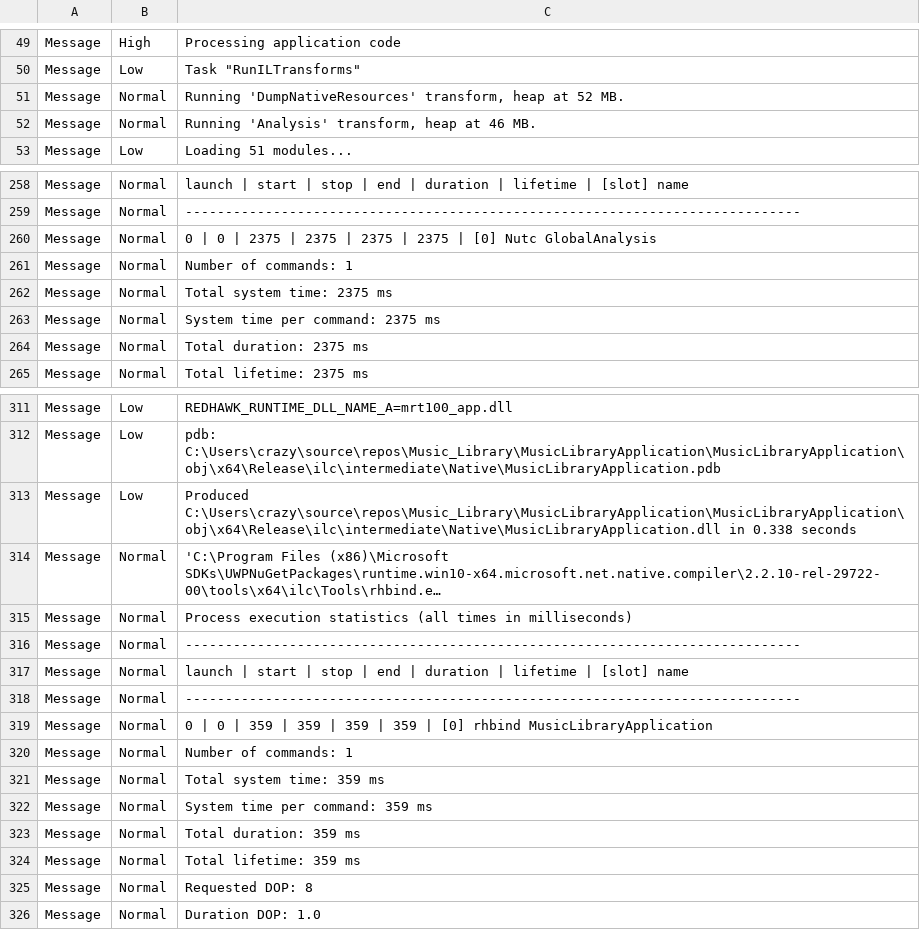
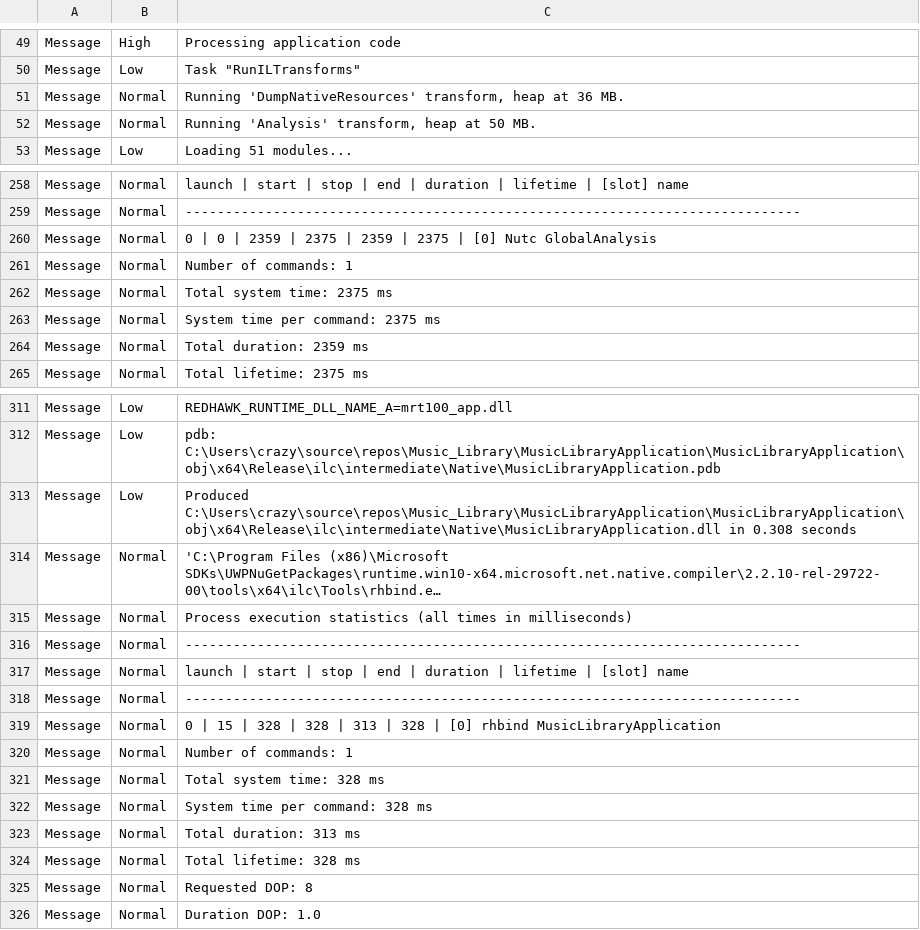
Before and after one commit to bekalu12/MusicLibary, a CSV file: MusicLibraryApplication/MusicLibraryApplication/obj/x64/Release/ilc/ilclog.csv, drawn as a sheet; only a part is shown, gaps mark what is left out; long unchanged cells end in …; the diff covers the shown part only; the diff names each change by its address in the sheet, - before the commit and + after, or states it on an @@ line.

```diff
--- a/MusicLibraryApplication/MusicLibraryApplication/obj/x64/Release/ilc/ilclog.csv
+++ b/MusicLibraryApplication/MusicLibraryApplication/obj/x64/Release/ilc/ilclog.csv
-C51: …heap at 52 MB.
+C51: …heap at 36 MB.
-C52: Running 'Analysis' transform, heap at 46 MB.
+C52: Running 'Analysis' transform, heap at 50 MB.
-C260: …0 | 2375 | 2375 | 2375 | 2375…
+C260: …0 | 2359 | 2375 | 2359 | 2375…
-C264: Total duration: 2375 ms
+C264: Total duration: 2359 ms
-C313: …C:\Users\crazy\source\repos\Music_Library\MusicLibraryApplication\MusicLibraryApplication\obj\x64\Release\ilc\intermediate\Native\MusicLibraryApplication.dll in 0.338 seconds
+C313: …C:\Users\crazy\source\repos\Music_Library\MusicLibraryApplication\MusicLibraryApplication\obj\x64\Release\ilc\intermediate\Native\MusicLibraryApplication.dll in 0.308 seconds
-C319: 0 | 0 | 359 | 359 | 359 | 359 | [0]…
+C319: 0 | 15 | 328 | 328 | 313 | 328 | [0]…
-C321: Total system time: 359 ms
+C321: Total system time: 328 ms
-C322: System time per command: 359 ms
+C322: System time per command: 328 ms
-C323: Total duration: 359 ms
+C323: Total duration: 313 ms
-C324: Total lifetime: 359 ms
+C324: Total lifetime: 328 ms
```
Also changed, not shown: 4 added rows, 4 removed rows and 32 edited cells elsewhere in this file, MusicLibraryApplication/MusicLibraryApplication/obj/x64/Release/ilc/intermediate/ILTransformed/MusicLibraryApplication.csv, 55 other files.
